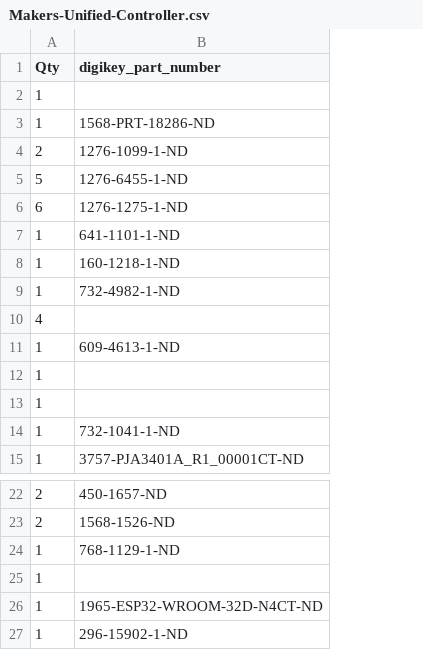
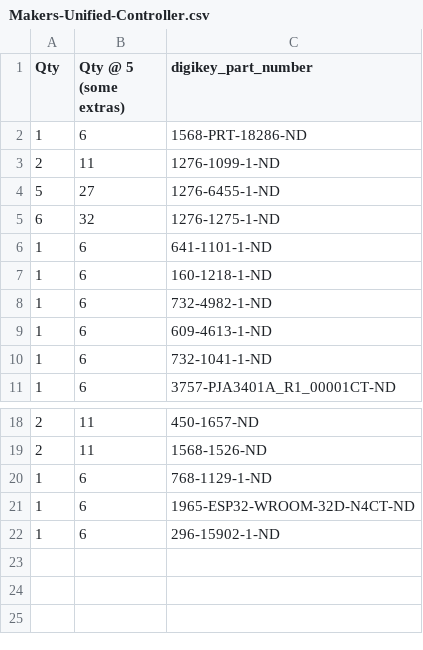
Before and after one commit to Makers-Oakland-University/Makers-Unified-Controller, a CSV file: Revision 2 Production Files/Makers-Unified-Controller.csv, drawn as a sheet; only a part is shown, gaps mark what is left out; removed rows and columns are numbered as before the commit, all else as after; the diff names each change by its address in the sheet, - before the commit and + after, or states it on an @@ line.

```diff
--- a/Revision 2 Production Files/Makers-Unified-Controller.csv
+++ b/Revision 2 Production Files/Makers-Unified-Controller.csv
+column B (Qty @ 5 (some extras)), rows 2-11: 6 | 11 | 27 | 32 | 6 | 6 | 6 | 6 | 6 | 6; rows 18-22: 11 | 11 | 6 | 6 | 6
-row 2: 1
-row 10: 4
-row 12: 1
-row 13: 1
-row 25: 1
```
Also changed, not shown: 3 other files.
